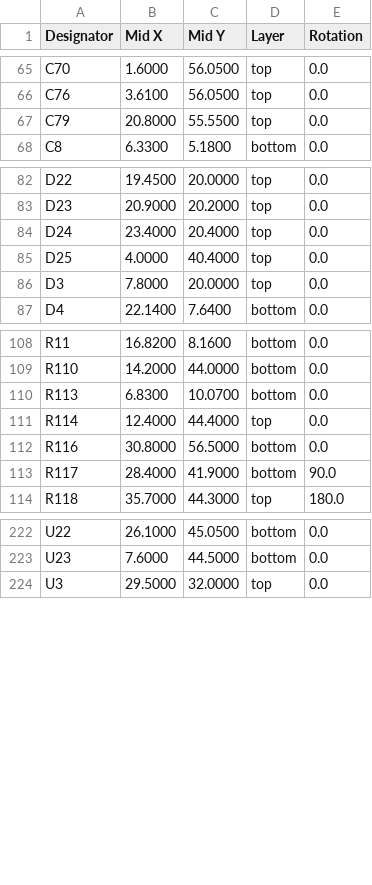
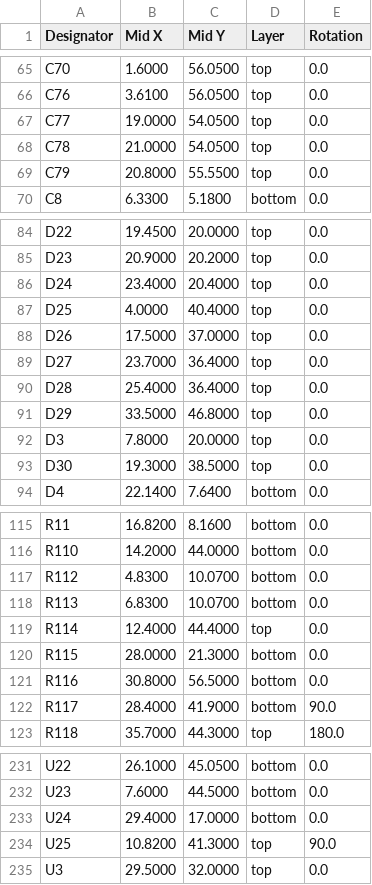
Before and after one commit to Riyu-D1/VitalQuant, a CSV file: hardware/pcb/jlc_cpl.csv, drawn as a sheet; only a part is shown, gaps mark what is left out; the diff names each change by its address in the sheet, - before the commit and + after, or states it on an @@ line.

```diff
--- a/hardware/pcb/jlc_cpl.csv
+++ b/hardware/pcb/jlc_cpl.csv
+row 67: C77 | 19.0000 | 54.0500 | top | 0.0
+row 68: C78 | 21.0000 | 54.0500 | top | 0.0
+row 88: D26 | 17.5000 | 37.0000 | top | 0.0
+row 89: D27 | 23.7000 | 36.4000 | top | 0.0
+row 90: D28 | 25.4000 | 36.4000 | top | 0.0
+row 91: D29 | 33.5000 | 46.8000 | top | 0.0
+row 93: D30 | 19.3000 | 38.5000 | top | 0.0
+row 117: R112 | 4.8300 | 10.0700 | bottom | 0.0
+row 120: R115 | 28.0000 | 21.3000 | bottom | 0.0
+row 233: U24 | 29.4000 | 17.0000 | bottom | 0.0
+row 234: U25 | 10.8200 | 41.3000 | top | 90.0
```
Also changed, not shown: hardware/pcb/jlc_bom.csv, hardware/pcb/vitalq_hw_v1_bom.csv, 13 other files.
